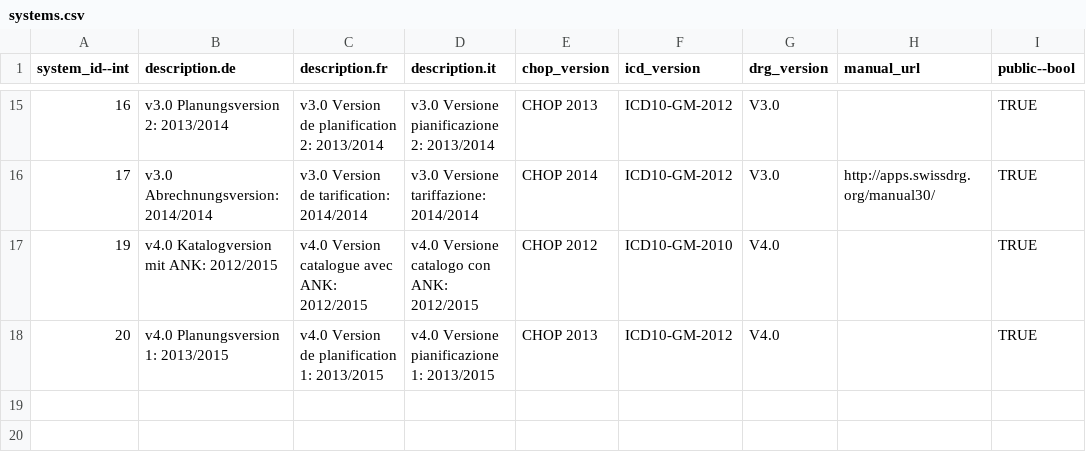
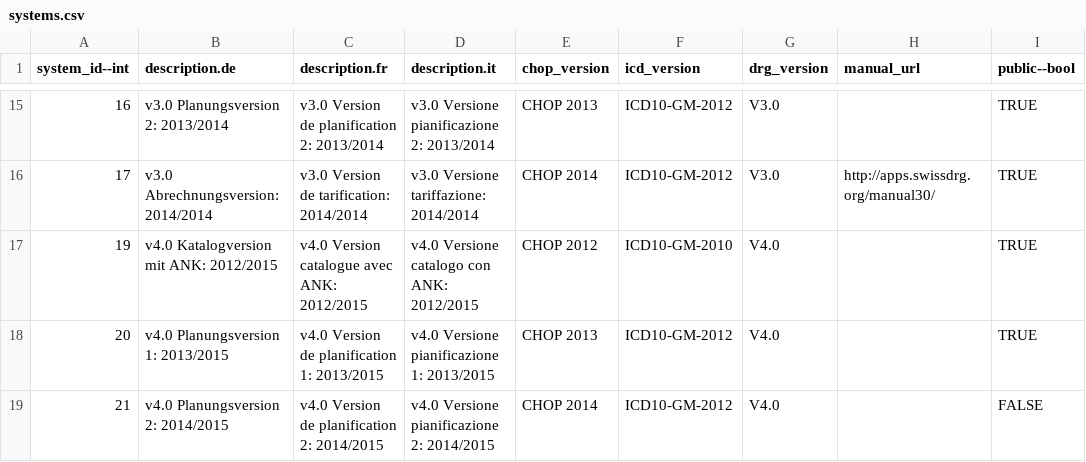
Before and after one commit to swissdrg/webgrouper, a CSV file: db/systems.csv, drawn as a sheet; only a part is shown, gaps mark what is left out; the diff names each change by its address in the sheet, - before the commit and + after, or states it on an @@ line.

Commit message:
Add new system, fix system order bug

```diff
--- a/db/systems.csv
+++ b/db/systems.csv
+row 19: 21 | v4.0 Planungsversion 2: 2014/2015 | v4.0 Version de planification 2: 2014/2015 | v4.0 Versione pianificazione 2: 2014/2015 | CHOP 2014 | ICD10-GM-2012 | V4.0 |  | FALSE
```
Also changed, not shown: 2 other files.
